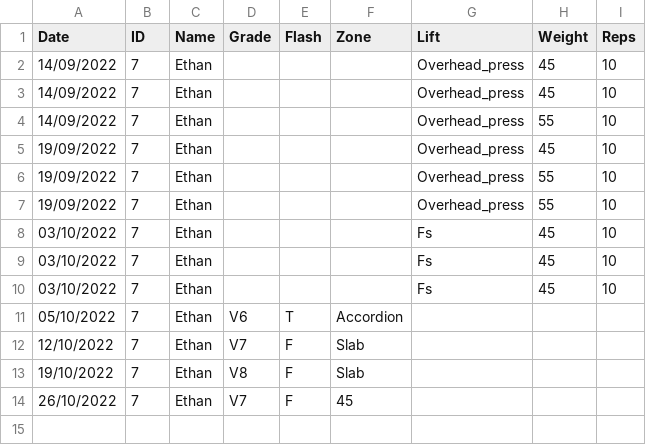
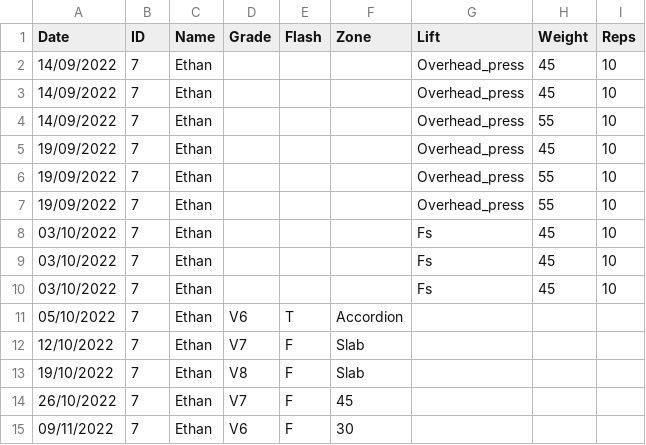
Before and after one commit to LiamCHayes/wm-eliteteam, a CSV file: data/Ethan.csv, drawn as a sheet.

```diff
--- a/data/Ethan.csv
+++ b/data/Ethan.csv
@@ -14 +14,2 @@ Date,ID,Name,Grade,Flash,Zone,Lift,Weight,Reps
 26/10/2022,7,Ethan,V7,F,45,,,
+09/11/2022,7,Ethan,V6,F,30,,,
```
Also changed, not shown: data/Jace.csv, data/James.csv, 4 other files.
